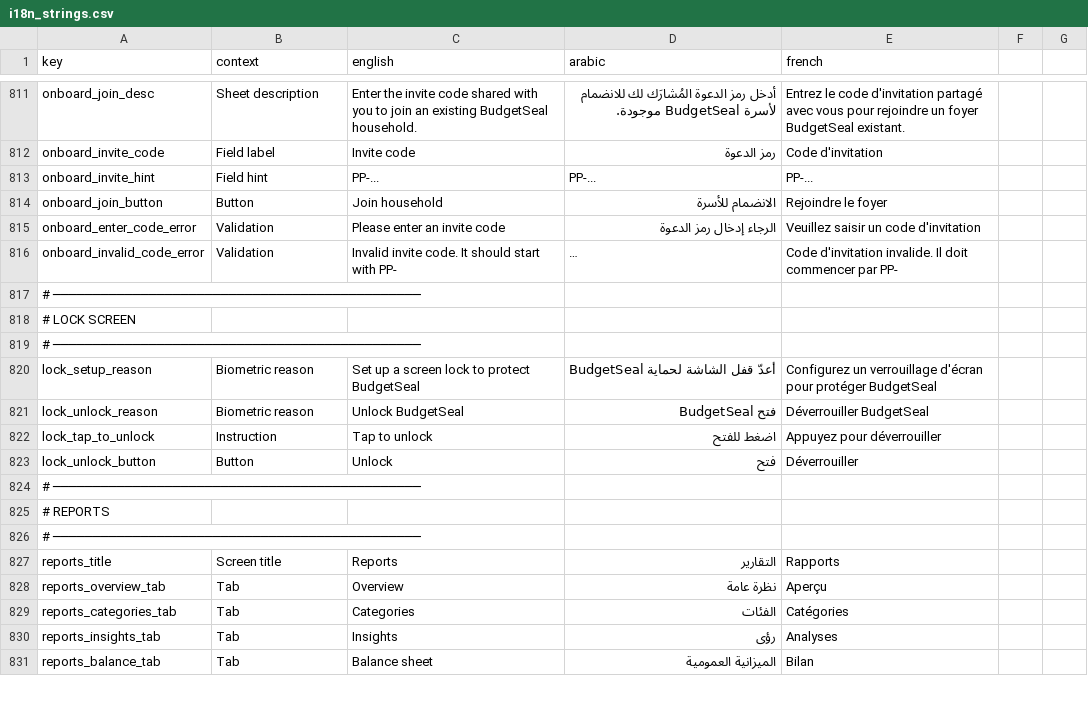
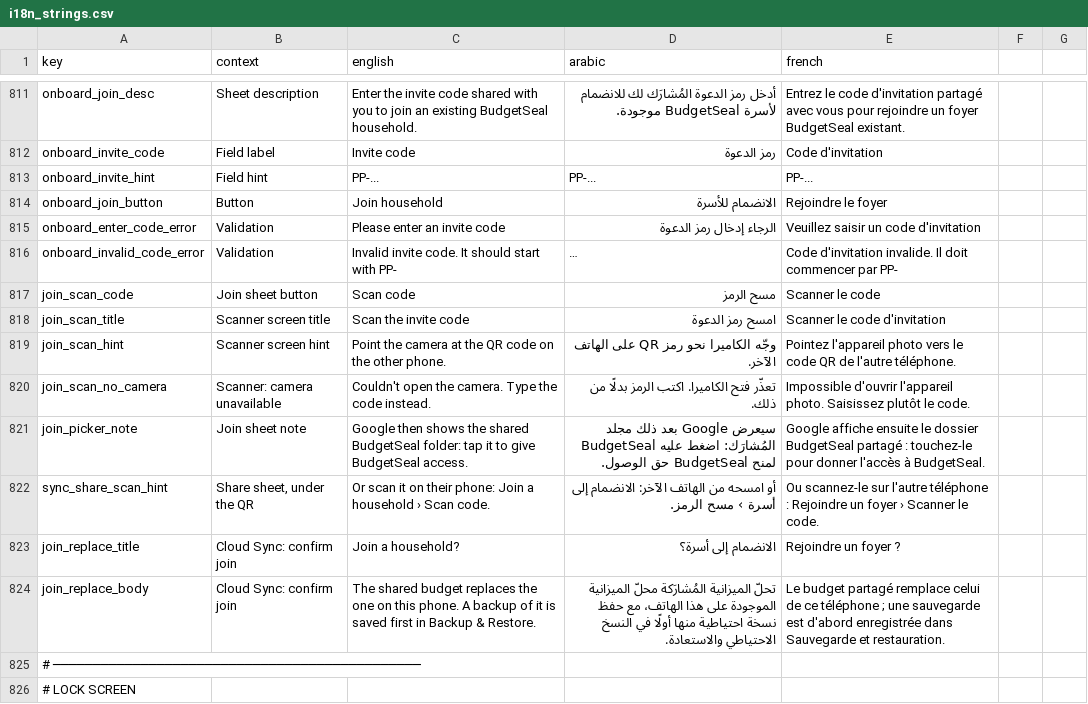
Before and after one commit to samerc/BudgetSeal, a CSV file: docs/i18n_strings.csv, drawn as a sheet; only a part is shown, gaps mark what is left out; the shorter side is filled out with more unchanged rows; long unchanged cells end in …; the diff names each change by its address in the sheet, - before the commit and + after, or states it on an @@ line.

```diff
--- a/docs/i18n_strings.csv
+++ b/docs/i18n_strings.csv
+row 817: join_scan_code | Join sheet button | Scan code | مسح الرمز | Scanner le code
+row 818: join_scan_title | Scanner screen title | Scan the invite code | امسح رمز الدعوة | Scanner le code d'invitation
+row 819: join_scan_hint | Scanner screen hint | Point the camera at the QR code on the other phone. | وجّه الكاميرا نحو رمز QR على الهاتف الآخر. | Pointez l'appareil photo vers le code QR de l'autre téléphone.
+row 820: join_scan_no_camera | Scanner: camera unavailable | Couldn't open the camera. Type the code instead. | تعذّر فتح الكاميرا. اكتب الرمز بدلًا من ذلك. | Impossible d'ouvrir l'appareil photo. Saisissez plutôt le code.
+row 821: join_picker_note | Join sheet note | Google then shows the shared BudgetSeal folder: tap it to give BudgetSeal access. | سيعرض Google بعد ذلك مجلد BudgetSeal المُشارَك: اضغط عليه لمنح BudgetSeal حق الوصول. | Google affiche ensuite le dossier BudgetSeal partagé : touchez-le pour donner l'accès à BudgetSeal.
+row 822: sync_share_scan_hint | Share sheet, under the QR | Or scan it on their phone: Join a household › Scan code. | أو امسحه من الهاتف الآخر: الانضمام إلى أسرة › مسح الرمز. | Ou scannez-le sur l'autre téléphone : Rejoindre un foyer › Scanner le code.
+row 823: join_replace_title | Cloud Sync: confirm join | Join a household? | الانضمام إلى أسرة؟ | Rejoindre un foyer ?
+row 824: join_replace_body | Cloud Sync: confirm join | The shared budget replaces the one on this phone. A backup of it is saved first in Backup & Restore. | تحلّ الميزانية المُشارَكة محلّ الميزانية الموجودة على هذا الهاتف، مع حفظ نسخة احتياطية منها أولًا في النسخ الاحتياطي والاستعادة. | Le budget partagé remplace celui de ce téléphone ; une sauvegarde est d'abord enregistrée dans Sauvegarde et restauration.
```
Also changed, not shown: 25 other files.
